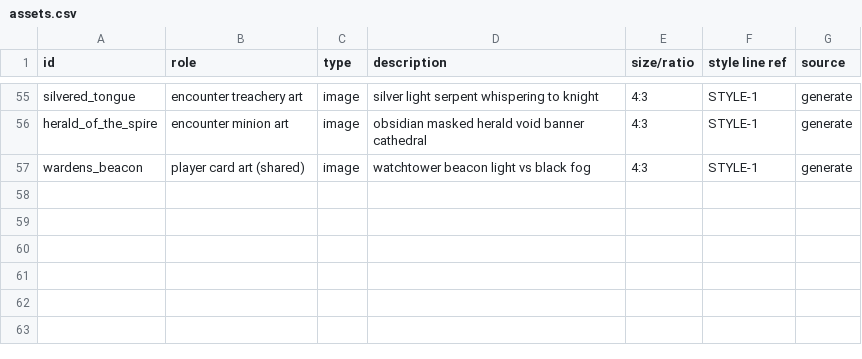
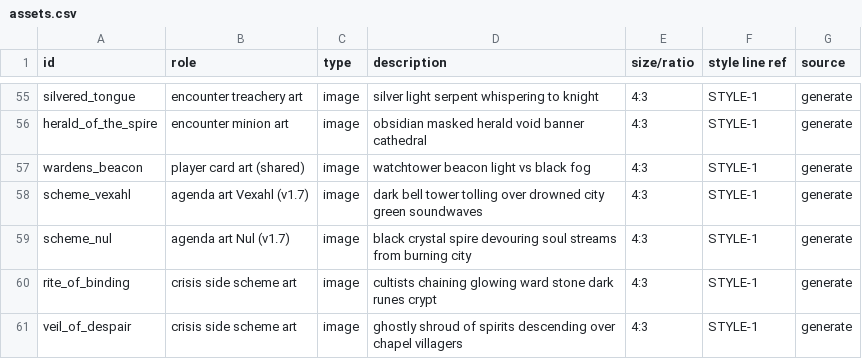
Before and after one commit to tuitamogamer-gpt/ashenmoor, a CSV file: design/assets.csv, drawn as a sheet; only a part is shown, gaps mark what is left out; the diff names each change by its address in the sheet, - before the commit and + after, or states it on an @@ line.

```diff
--- a/design/assets.csv
+++ b/design/assets.csv
+row 58: scheme_vexahl | agenda art Vexahl (v1.7) | image | dark bell tower tolling over drowned city green soundwaves | 4:3 | STYLE-1 | generate
+row 59: scheme_nul | agenda art Nul (v1.7) | image | black crystal spire devouring soul streams from burning city | 4:3 | STYLE-1 | generate
+row 60: rite_of_binding | crisis side scheme art | image | cultists chaining glowing ward stone dark runes crypt | 4:3 | STYLE-1 | generate
+row 61: veil_of_despair | crisis side scheme art | image | ghostly shroud of spirits descending over chapel villagers | 4:3 | STYLE-1 | generate
```
Also changed, not shown: 11 other files.
